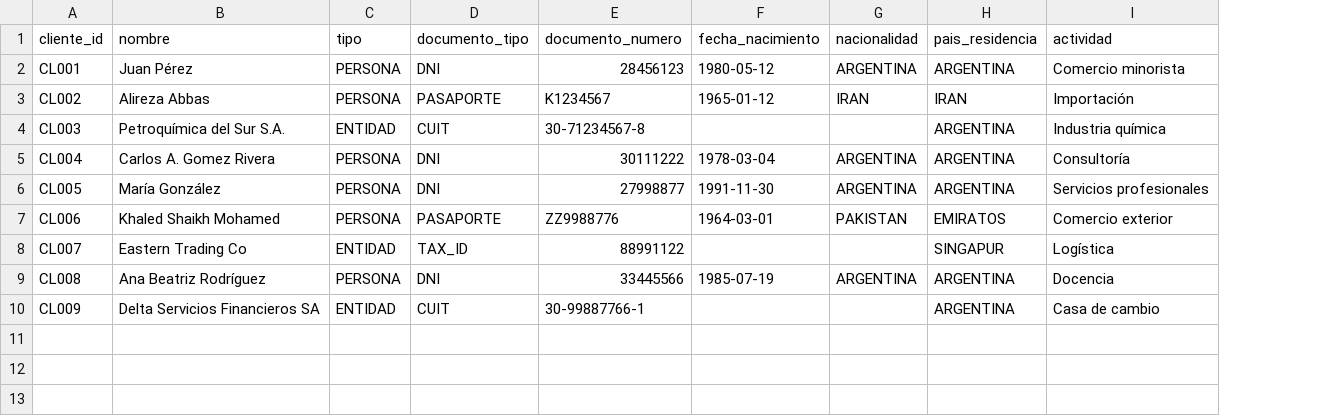
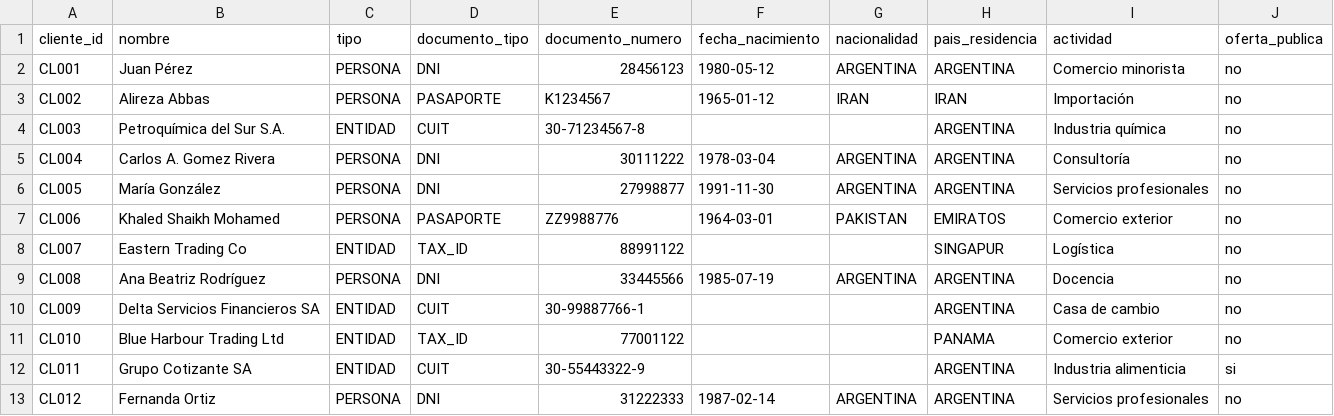
Before and after one commit to Milanechita/legajo, a CSV file: ejemplos/clientes.csv, drawn as a sheet; the diff names each change by its address in the sheet, - before the commit and + after, or states it on an @@ line.

```diff
--- a/ejemplos/clientes.csv
+++ b/ejemplos/clientes.csv
+column J (oferta_publica), rows 2-10: all no
+row 11: CL010 | Blue Harbour Trading Ltd | ENTIDAD | TAX_ID | 77001122 |  |  | PANAMA | Comercio exterior | no
+row 12: CL011 | Grupo Cotizante SA | ENTIDAD | CUIT | 30-55443322-9 |  |  | ARGENTINA | Industria alimenticia | si
+row 13: CL012 | Fernanda Ortiz | PERSONA | DNI | 31222333 | 1987-02-14 | ARGENTINA | ARGENTINA | Servicios profesionales | no
```
Also changed, not shown: ejemplos/estructura.csv, 15 other files.
